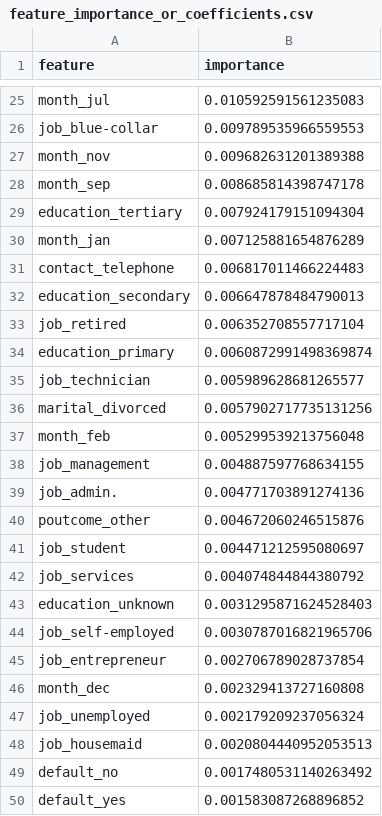
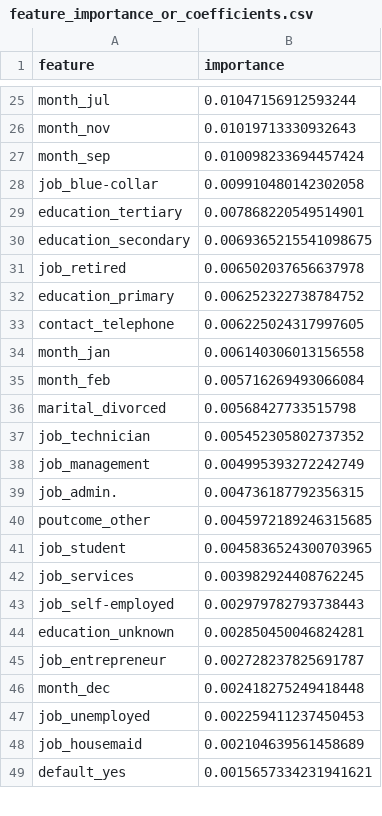
Before and after one commit to Muhayustrid/MSML_Hackation, a CSV file: Membangun_model/tuning_artifacts/feature_importance_or_coefficients.csv, drawn as a sheet; only a part is shown, gaps mark what is left out; removed rows and columns are numbered as before the commit, all else as after; the diff covers the shown part only; the diff names each change by its address in the sheet, - before the commit and + after, or states it on an @@ line.

```diff
--- a/Membangun_model/tuning_artifacts/feature_importance_or_coefficients.csv
+++ b/Membangun_model/tuning_artifacts/feature_importance_or_coefficients.csv
-B25 (importance): 0.010592591561235083
+B25 (importance): 0.01047156912593244
-row 26: job_blue-collar | 0.009789535966559553
-B26 (importance): 0.009682631201389388
+B26 (importance): 0.01019713330932643
-B27 (importance): 0.008685814398747178
+B27 (importance): 0.010098233694457424
+row 28: job_blue-collar | 0.009910480142302058
-B29 (importance): 0.007924179151094304
+B29 (importance): 0.007868220549514901
-row 30: month_jan | 0.007125881654876289
-row 31: contact_telephone | 0.006817011466224483
-B30 (importance): 0.006647878484790013
+B30 (importance): 0.0069365215541098675
-B31 (importance): 0.006352708557717104
+B31 (importance): 0.006502037656637978
-B32 (importance): 0.0060872991498369874
+B32 (importance): 0.006252322738784752
-row 35: job_technician | 0.005989628681265577
-row 36: marital_divorced | 0.0057902717735131256
+row 33: contact_telephone | 0.006225024317997605
+row 34: month_jan | 0.006140306013156558
-B35 (importance): 0.005299539213756048
+B35 (importance): 0.005716269493066084
+row 36: marital_divorced | 0.00568427733515798
+row 37: job_technician | 0.005452305802737352
-B38 (importance): 0.004887597768634155
+B38 (importance): 0.004995393272242749
-B39 (importance): 0.004771703891274136
+B39 (importance): 0.004736187792356315
-B40 (importance): 0.004672060246515876
+B40 (importance): 0.0045972189246315685
-B41 (importance): 0.004471212595080697
+B41 (importance): 0.0045836524300703965
-B42 (importance): 0.004074844844380792
+B42 (importance): 0.003982924408762245
-row 43: education_unknown | 0.0031295871624528403
-B43 (importance): 0.0030787016821965706
+B43 (importance): 0.002979782793738443
+row 44: education_unknown | 0.002850450046824281
-B45 (importance): 0.002706789028737854
+B45 (importance): 0.002728237825691787
-B46 (importance): 0.002329413727160808
+B46 (importance): 0.002418275249418448
-B47 (importance): 0.002179209237056324
+B47 (importance): 0.002259411237450453
-B48 (importance): 0.0020804440952053513
+B48 (importance): 0.002104639561458689
-row 49: default_no | 0.0017480531140263492
-B49 (importance): 0.001583087268896852
+B49 (importance): 0.0015657334231941621
```
Also changed, not shown: 10 added rows, 9 removed rows and 15 edited cells elsewhere in this file, Membangun_model/tuning_artifacts/cross_validation_results.csv, 8 other files.
